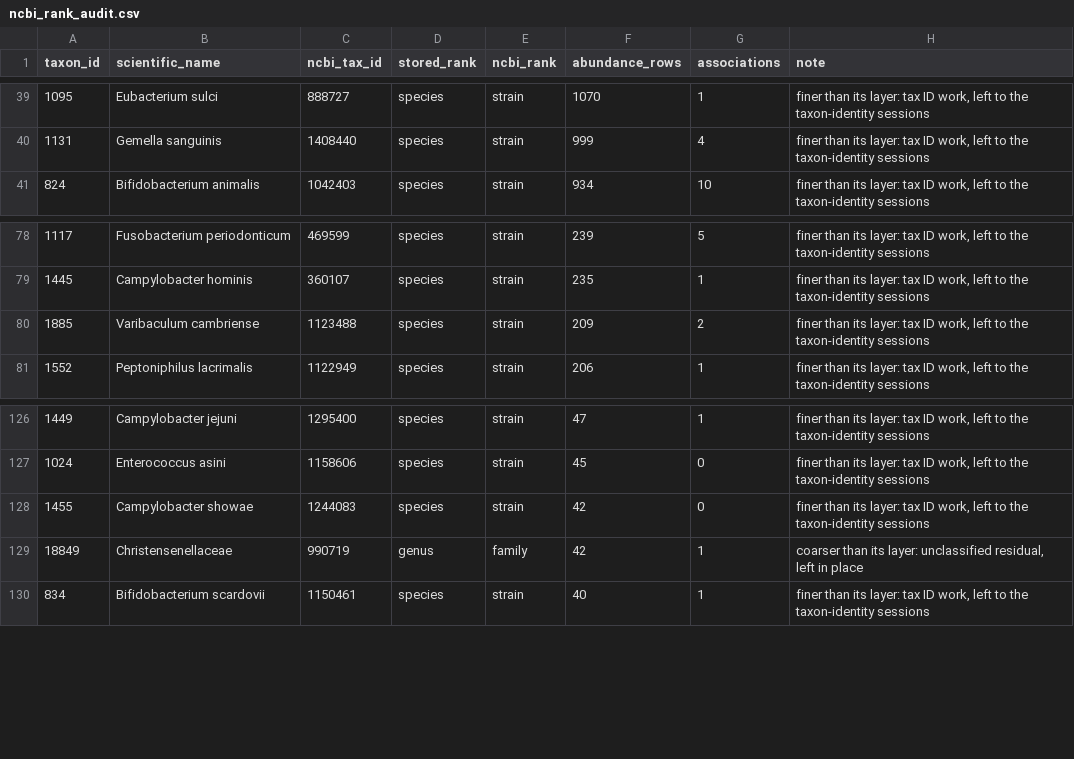
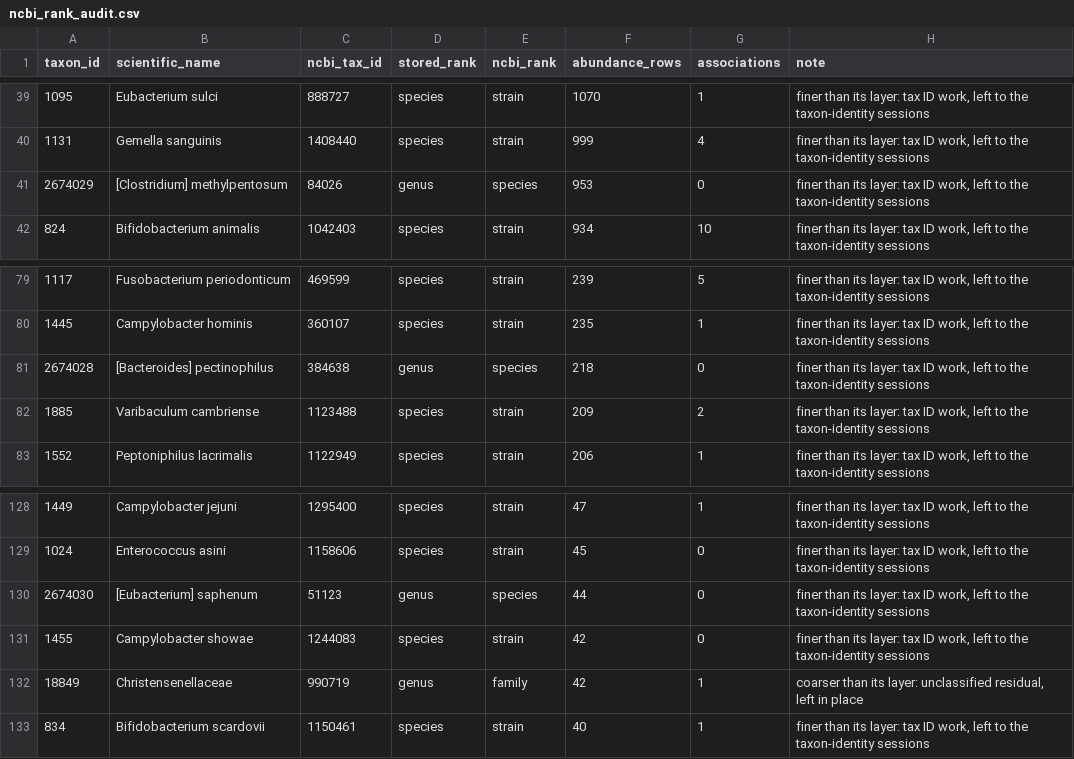
Before and after one commit to hariboinmypocket/CML, a CSV file: data/ncbi_rank_audit.csv, drawn as a sheet; only a part is shown, gaps mark what is left out.

```diff
--- a/data/ncbi_rank_audit.csv
+++ b/data/ncbi_rank_audit.csv
@@ -40,2 +40,3 @@ taxon_id,scientific_name,ncbi_tax_id,stored_rank,ncbi_rank,abundance_rows,associ
 1131,Gemella sanguinis,1408440,species,strain,999,4,"finer than its layer: tax ID work, left to the taxon-identity sessions"
+2674029,[Clostridium] methylpentosum,84026,genus,species,953,0,"finer than its layer: tax ID work, left to the taxon-identity sessions"
 824,Bifidobacterium animalis,1042403,species,strain,934,10,"finer than its layer: tax ID work, left to the taxon-identity sessions"
@@ -79,2 +80,3 @@ taxon_id,scientific_name,ncbi_tax_id,stored_rank,ncbi_rank,abundance_rows,associ
 1445,Campylobacter hominis,360107,species,strain,235,1,"finer than its layer: tax ID work, left to the taxon-identity sessions"
+2674028,[Bacteroides] pectinophilus,384638,genus,species,218,0,"finer than its layer: tax ID work, left to the taxon-identity sessions"
 1885,Varibaculum cambriense,1123488,species,strain,209,2,"finer than its layer: tax ID work, left to the taxon-identity sessions"
@@ -127,2 +129,3 @@ taxon_id,scientific_name,ncbi_tax_id,stored_rank,ncbi_rank,abundance_rows,associ
 1024,Enterococcus asini,1158606,species,strain,45,0,"finer than its layer: tax ID work, left to the taxon-identity sessions"
+2674030,[Eubacterium] saphenum,51123,genus,species,44,0,"finer than its layer: tax ID work, left to the taxon-identity sessions"
 1455,Campylobacter showae,1244083,species,strain,42,0,"finer than its layer: tax ID work, left to the taxon-identity sessions"
```
Also changed, not shown: 7 other files.
